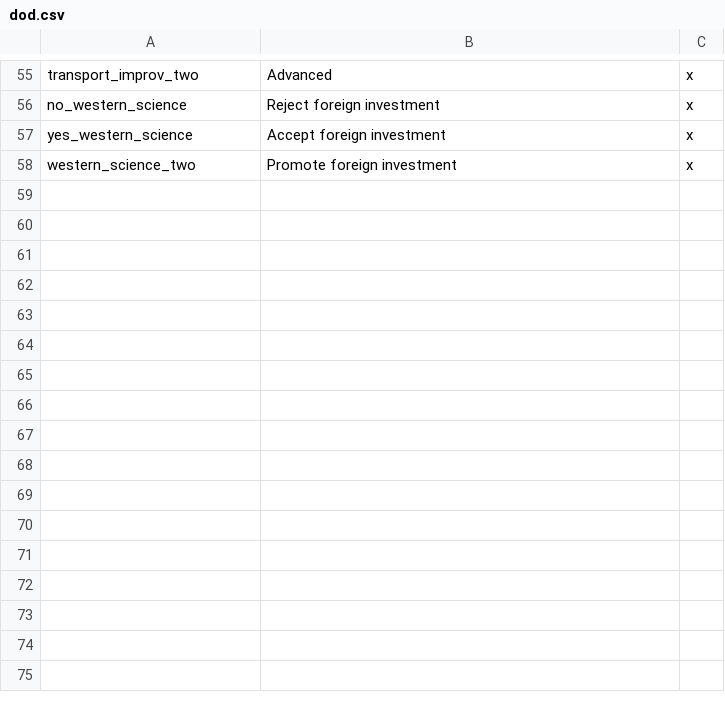
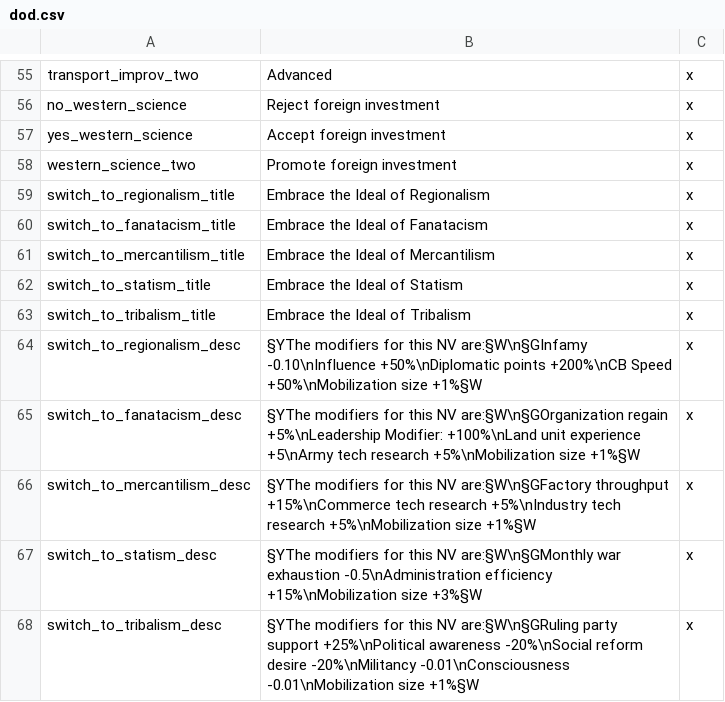
Before and after one commit to codingfan786/DoDByDD, a CSV file: DoDByDD/localisation/dod.csv, drawn as a sheet; only a part is shown, gaps mark what is left out; the diff names each change by its address in the sheet, - before the commit and + after, or states it on an @@ line.

```diff
--- a/DoDByDD/localisation/dod.csv
+++ b/DoDByDD/localisation/dod.csv
+row 59: switch_to_regionalism_title | Embrace the Ideal of Regionalism | x
+row 60: switch_to_fanatacism_title | Embrace the Ideal of Fanatacism | x
+row 61: switch_to_mercantilism_title | Embrace the Ideal of Mercantilism | x
+row 62: switch_to_statism_title | Embrace the Ideal of Statism | x
+row 63: switch_to_tribalism_title | Embrace the Ideal of Tribalism | x
+row 64: switch_to_regionalism_desc | §YThe modifiers for this NV are:§W\n§GInfamy -0.10\nInfluence +50%\nDiplomatic points +200%\nCB Speed +50%\nMobilization size +1%§W | x
+row 65: switch_to_fanatacism_desc | §YThe modifiers for this NV are:§W\n§GOrganization regain +5%\nLeadership Modifier: +100%\nLand unit experience +5\nArmy tech research +5%\nMobilization size +1%§W | x
+row 66: switch_to_mercantilism_desc | §YThe modifiers for this NV are:§W\n§GFactory throughput +15%\nCommerce tech research +5%\nIndustry tech research +5%\nMobilization size +1%§W | x
+row 67: switch_to_statism_desc | §YThe modifiers for this NV are:§W\n§GMonthly war exhaustion -0.5\nAdministration efficiency +15%\nMobilization size +3%§W | x
+row 68: switch_to_tribalism_desc | §YThe modifiers for this NV are:§W\n§GRuling party support +25%\nPolitical awareness -20%\nSocial reform desire -20%\nMilitancy -0.01\nConsciousness -0.01\nMobilization size +1%§W | x
```
Also changed, not shown: 35 other files.
